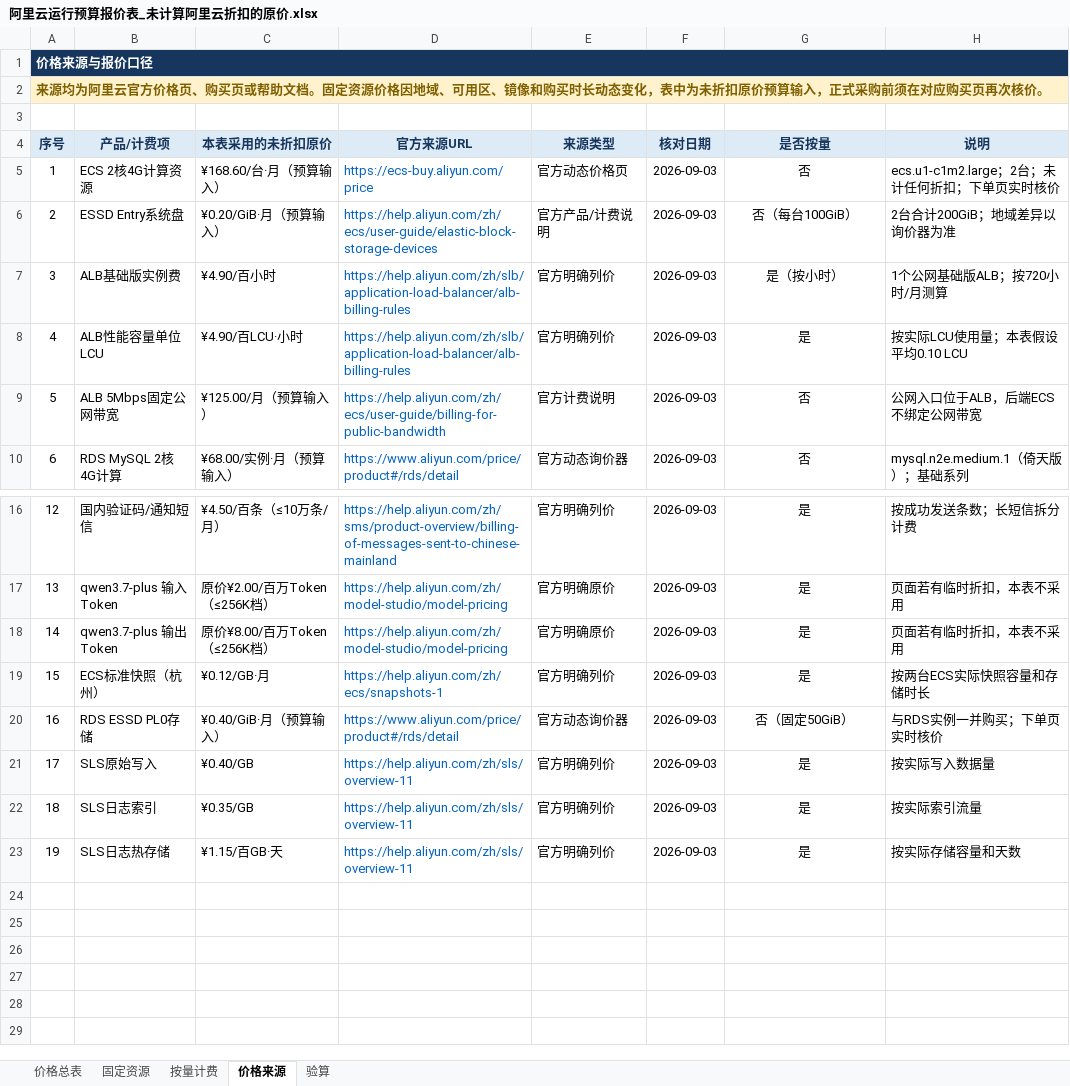
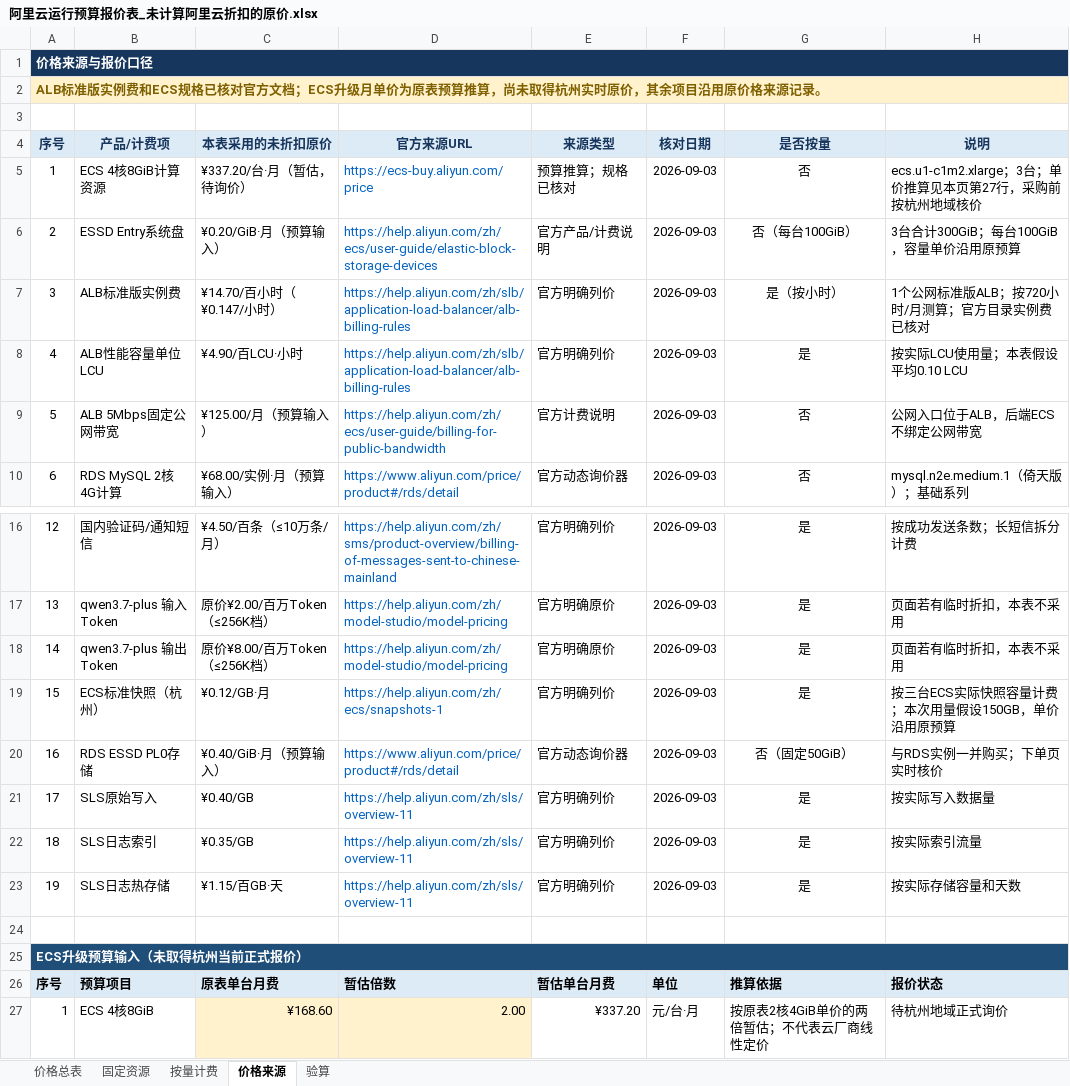
Before and after one commit to simplerjiang/ceceapp, an Excel workbook: 阿里云运行预算报价表_未计算阿里云折扣的原价.xlsx, sheet 价格来源, drawn as a sheet; only a part is shown, gaps mark what is left out; values as stored, in another font and other column widths than the file's, no borders; the diff names each change by its address in the sheet, - before the commit and + after, or states it on an @@ line.

```diff
--- a/阿里云运行预算报价表_未计算阿里云折扣的原价.xlsx (sheet 价格来源)
+++ b/阿里云运行预算报价表_未计算阿里云折扣的原价.xlsx (sheet 价格来源)
-A2 (序号): 来源均为阿里云官方价格页、购买页或帮助文档。固定资源价格因地域、可用区、镜像和购买时长动态变化，表中为未折扣原价预算输入，正式采购前须在对应购买页再次核价。
+A2 (序号): ALB标准版实例费和ECS规格已核对官方文档；ECS升级月单价为原表预算推算，尚未取得杭州实时原价，其余项目沿用原价格来源记录。
-B5 (产品/计费项): ECS 2核4G计算资源
+B5 (产品/计费项): ECS 4核8GiB计算资源
-C5 (本表采用的未折扣原价): ¥168.60/台·月（预算输入）
+C5 (本表采用的未折扣原价): ¥337.20/台·月（暂估，待询价）
-E5 (来源类型): 官方动态价格页
+E5 (来源类型): 预算推算；规格已核对
-H5 (说明): ecs.u1-c1m2.large；2台；未计任何折扣；下单页实时核价
+H5 (说明): ecs.u1-c1m2.xlarge；3台；单价推算见本页第27行，采购前按杭州地域核价
-H6 (说明): 2台合计200GiB；地域差异以询价器为准
+H6 (说明): 3台合计300GiB；每台100GiB，容量单价沿用原预算
-B7 (产品/计费项): ALB基础版实例费
+B7 (产品/计费项): ALB标准版实例费
-C7 (本表采用的未折扣原价): ¥4.90/百小时
+C7 (本表采用的未折扣原价): ¥14.70/百小时（¥0.147/小时）
-H7 (说明): 1个公网基础版ALB；按720小时/月测算
+H7 (说明): 1个公网标准版ALB；按720小时/月测算；官方目录实例费已核对
-H19 (说明): 按两台ECS实际快照容量和存储时长
+H19 (说明): 按三台ECS实际快照容量计费；本次用量假设150GB，单价沿用原预算
+row 24: (empty)
+row 25: ECS升级预算输入（未取得杭州当前正式报价）
+row 26: 序号 | 预算项目 | 原表单台月费 | 暂估倍数 | 暂估单台月费 | 单位 | 推算依据 | 报价状态
+row 27: 1 | ECS 4核8GiB | ¥168.60 | 2.00 | ¥337.20 | 元/台·月 | 按原表2核4GiB单价的两倍暂估；不代表云厂商线性定价 | 待杭州地域正式询价
```
Also changed, not shown: sheet 价格总表, sheet 固定资源, sheet 按量计费, sheet 验算, formulas that keep their value.
